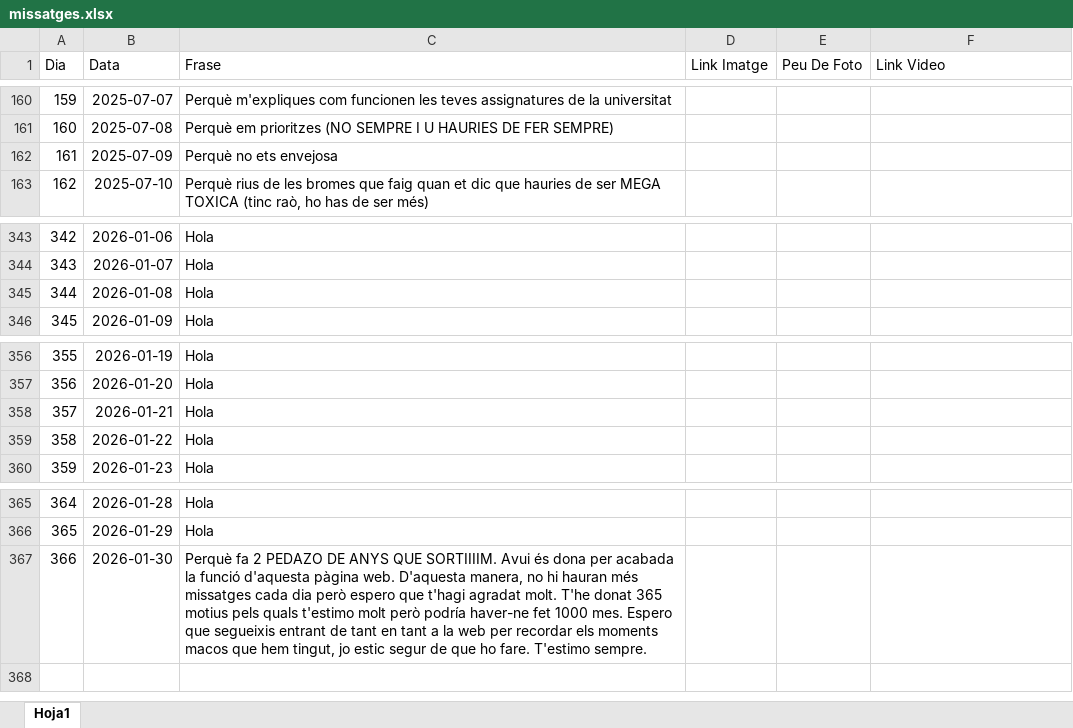
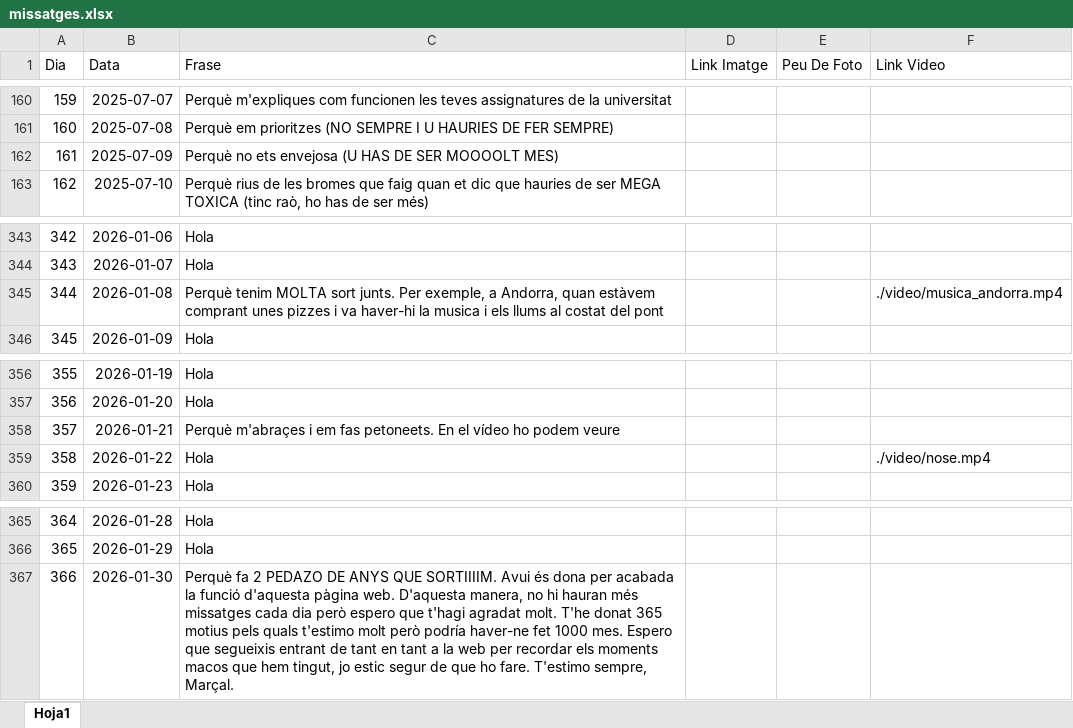
Before and after one commit to Maarshaall/lolaa, an Excel workbook: projecte/missatges.xlsx, sheet Hoja1, drawn as a sheet; only a part is shown, gaps mark what is left out; values as stored, in another font and other column widths than the file's, no borders; the diff covers the shown part only; the diff names each change by its address in the sheet, - before the commit and + after, or states it on an @@ line.

Commit message:
Videos_Colocats

```diff
--- a/projecte/missatges.xlsx (sheet Hoja1)
+++ b/projecte/missatges.xlsx (sheet Hoja1)
-C162 (Frase): Perquè no ets envejosa
+C162 (Frase): Perquè no ets envejosa (U HAS DE SER MOOOOLT MES)
-C345 (Frase): Hola
+C345 (Frase): Perquè tenim MOLTA sort junts. Per exemple, a Andorra, quan estàvem comprant unes pizzes i va haver-hi la musica i els llums al costat del pont
-F345 (Link Video): (empty)
+F345 (Link Video): ./video/musica_andorra.mp4
-C358 (Frase): Hola
+C358 (Frase): Perquè m'abraçes i em fas petoneets. En el vídeo ho podem veure
-F359 (Link Video): (empty)
+F359 (Link Video): ./video/nose.mp4
-C367 (Frase): …fare. T'estimo sempre.
+C367 (Frase): …fare. T'estimo sempre, Marçal.
```
Also changed, not shown: 28 edited cells elsewhere in this sheet.
